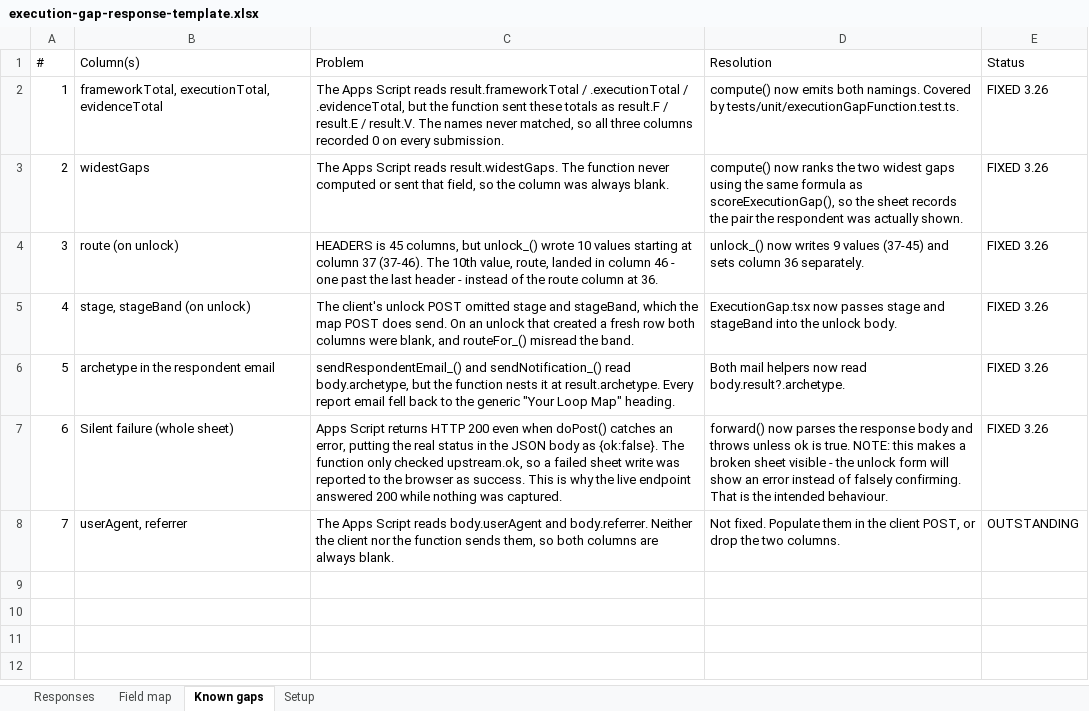
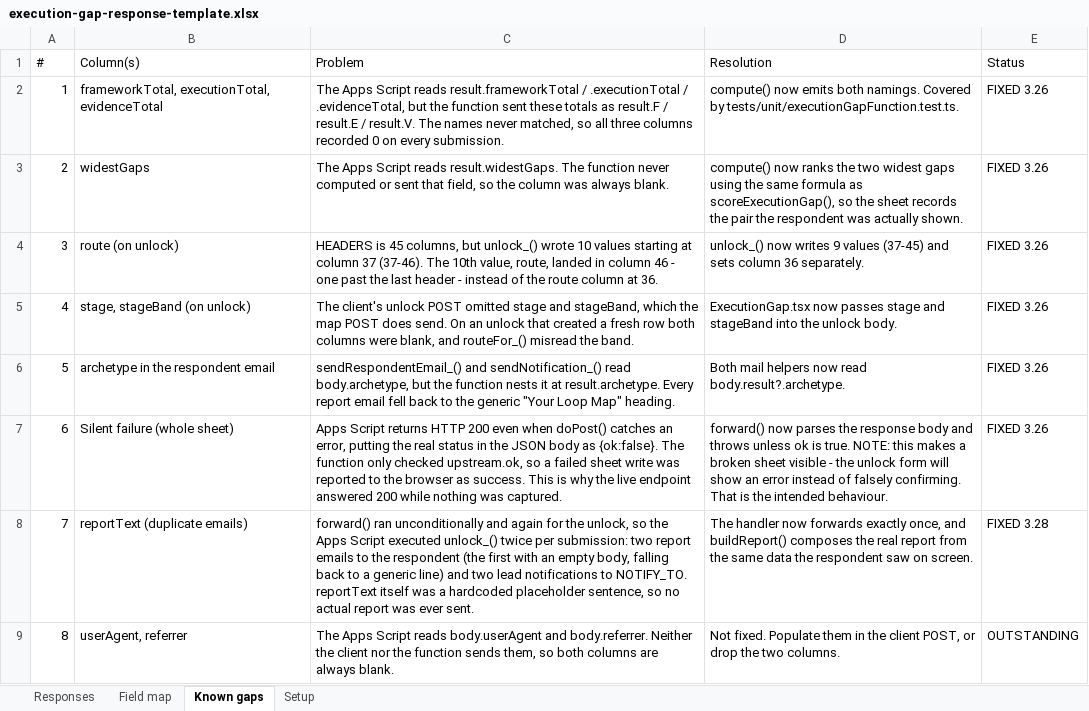
Before and after one commit to X4OConsulting/Edmeca-Academy-Website, an Excel workbook: deliverables/execution-gap-response-template.xlsx, sheet Known gaps, drawn as a sheet; values as stored, in another font and other column widths than the file's, no borders; addresses are those after the commit; the diff names each change by its address in the sheet, - before the commit and + after, or states it on an @@ line.

```diff
--- a/deliverables/execution-gap-response-template.xlsx (sheet Known gaps)
+++ b/deliverables/execution-gap-response-template.xlsx (sheet Known gaps)
+row 8: 7 | reportText (duplicate emails) | forward() ran unconditionally and again for the unlock, so the Apps Script executed unlock_() twice per submission: two report emails to the respondent (the first with an empty body, falling back to a generic line) and two lead notifications to NOTIFY_TO. reportText itself was a hardcoded placeholder sentence, so no actual report was ever sent. | The handler now forwards exactly once, and buildReport() composes the real report from the same data the respondent saw on screen. | FIXED 3.28
@@ column A (#) renumbered from row 9 down @@
```
Also changed, not shown: sheet Field map, 3 other files.
